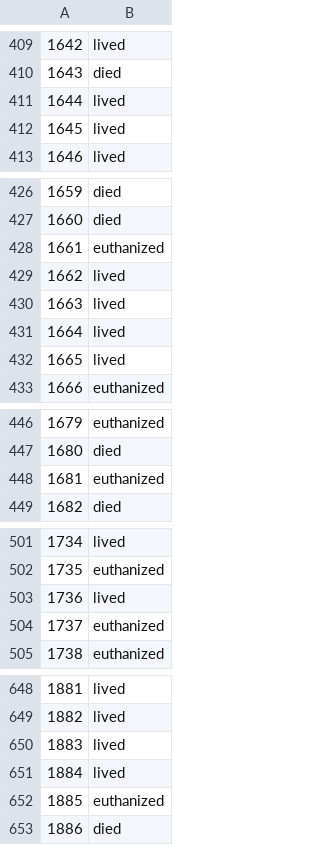
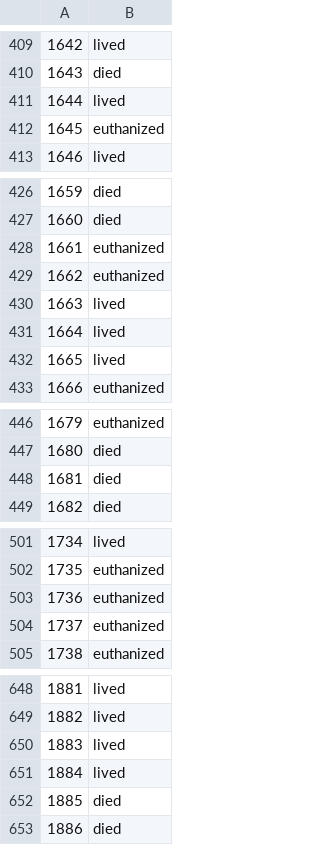
Before and after one commit to JayaWinata/Final-Project-PPM, a CSV file: Horses-Health/Submission/DecisionTree_submission.csv, drawn as a sheet; only a part is shown, gaps mark what is left out; the diff covers the shown part only; the diff names each change by its address in the sheet, - before the commit and + after, or states it on an @@ line.

```diff
--- a/Horses-Health/Submission/DecisionTree_submission.csv
+++ b/Horses-Health/Submission/DecisionTree_submission.csv
-B412: lived
+B412: euthanized
-B429: lived
+B429: euthanized
-B448: euthanized
+B448: died
-B503: lived
+B503: euthanized
-B652: euthanized
+B652: died
```
Also changed, not shown: 7 edited cells elsewhere in this file, 6 other files.
